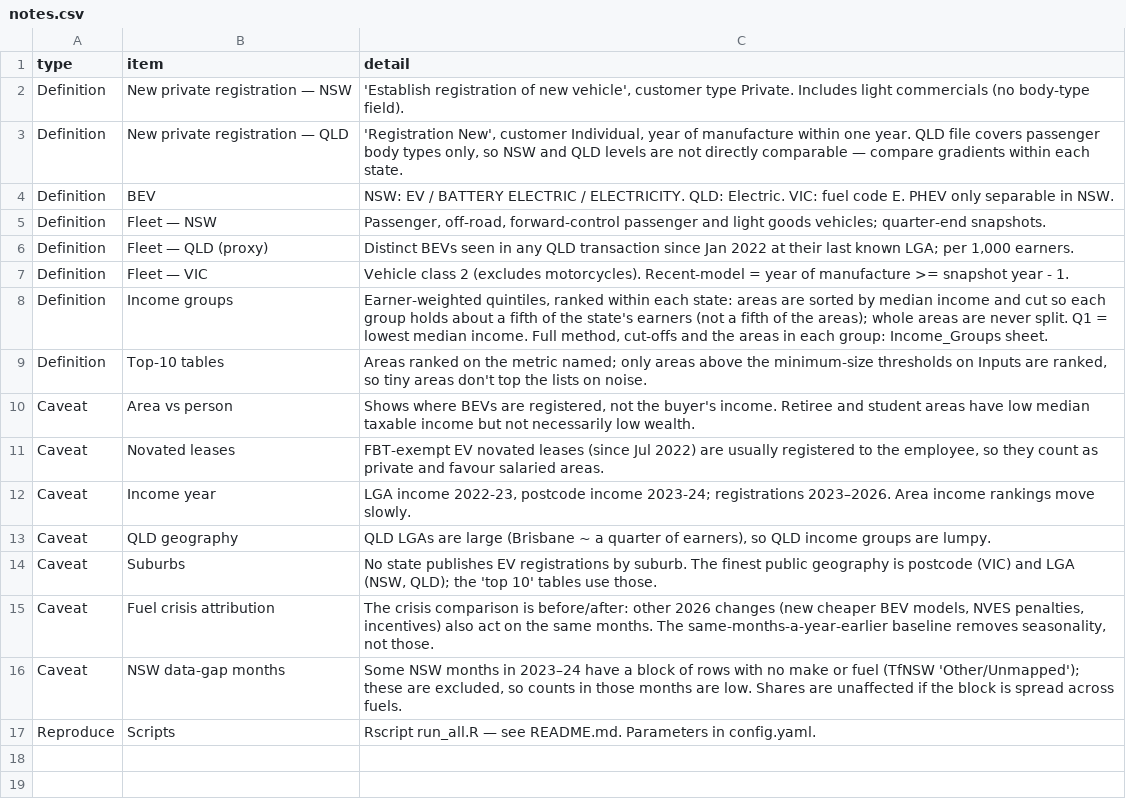
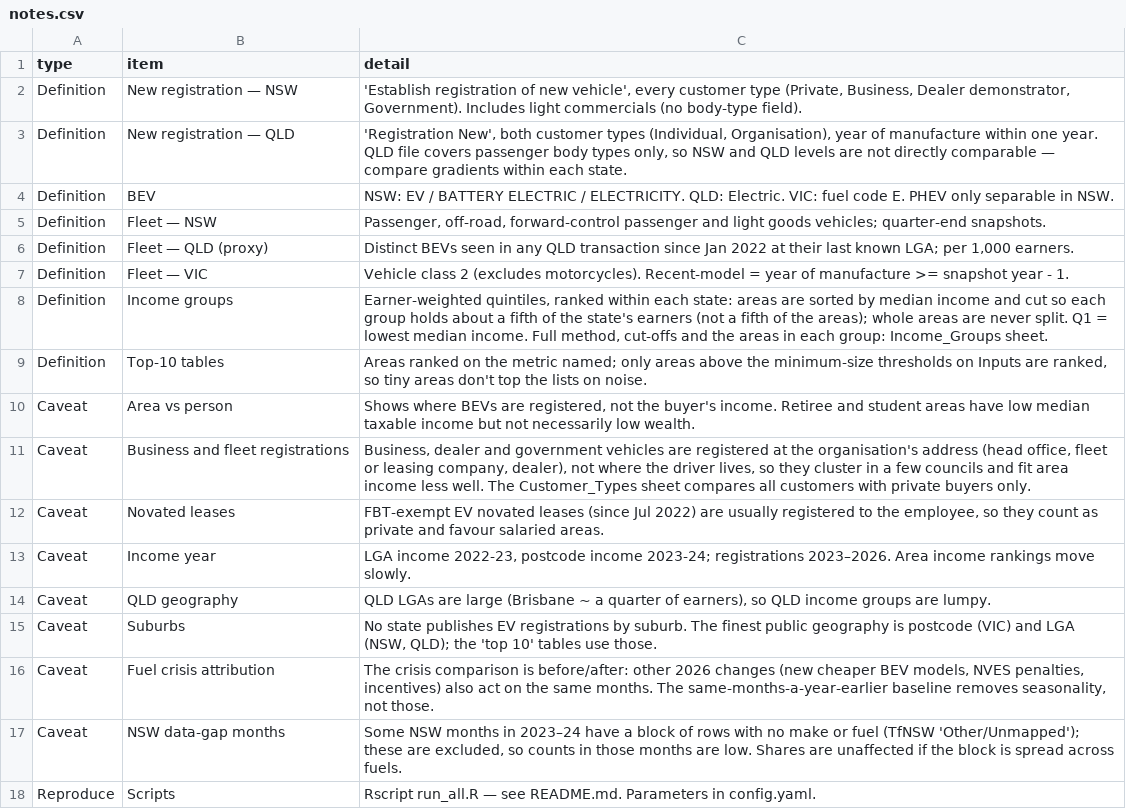
Before and after one commit to mhs795/EV-uptake-by-income, a CSV file: R/notes.csv, drawn as a sheet.

```diff
--- a/R/notes.csv
+++ b/R/notes.csv
@@ -1,4 +1,4 @@
 type,item,detail
-Definition,New private registration — NSW,"'Establish registration of new vehicle', customer type Private. Includes light commercials (no body-type field)."
-Definition,New private registration — QLD,"'Registration New', customer Individual, year of manufacture within one year. QLD file covers passenger body types only, so NSW and QLD levels are not directly comparable — compare gradients within each state."
+Definition,New registration — NSW,"'Establish registration of new vehicle', every customer type (Private, Business, Dealer demonstrator, Government). Includes light commercials (no body-type field)."
+Definition,New registration — QLD,"'Registration New', both customer types (Individual, Organisation), year of manufacture within one year. QLD file covers passenger body types only, so NSW and QLD levels are not directly comparable — compare gradients within each state."
 Definition,BEV,NSW: EV / BATTERY ELECTRIC / ELECTRICITY. QLD: Electric. VIC: fuel code E. PHEV only separable in NSW.
@@ -10,2 +10,3 @@ Definition,Top-10 tables,"Areas ranked on the metric named; only areas above the
 Caveat,Area vs person,"Shows where BEVs are registered, not the buyer's income. Retiree and student areas have low median taxable income but not necessarily low wealth."
+Caveat,Business and fleet registrations,"Business, dealer and government vehicles are registered at the organisation's address (head office, fleet or leasing company, dealer), not where the driver lives, so they cluster in a few councils and fit area income less well. The Customer_Types sheet compares all customers with private buyers only."
 Caveat,Novated leases,"FBT-exempt EV novated leases (since Jul 2022) are usually registered to the employee, so they count as private and favour salaried areas."
```
Also changed, not shown: processed/adjustments.csv, processed/suppression.csv, 11 other files.
